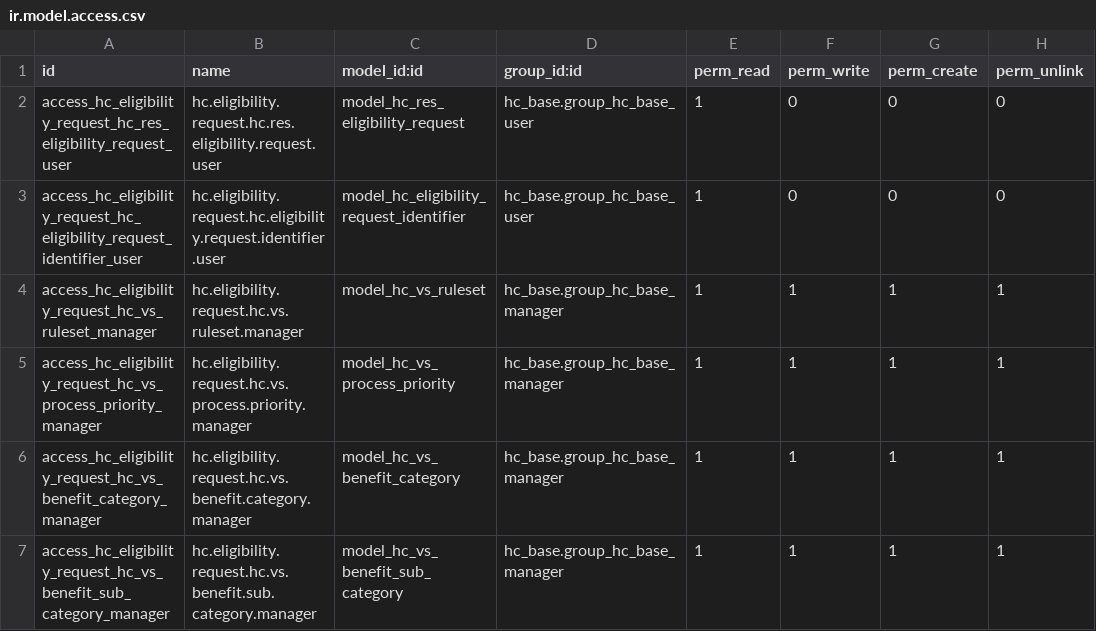
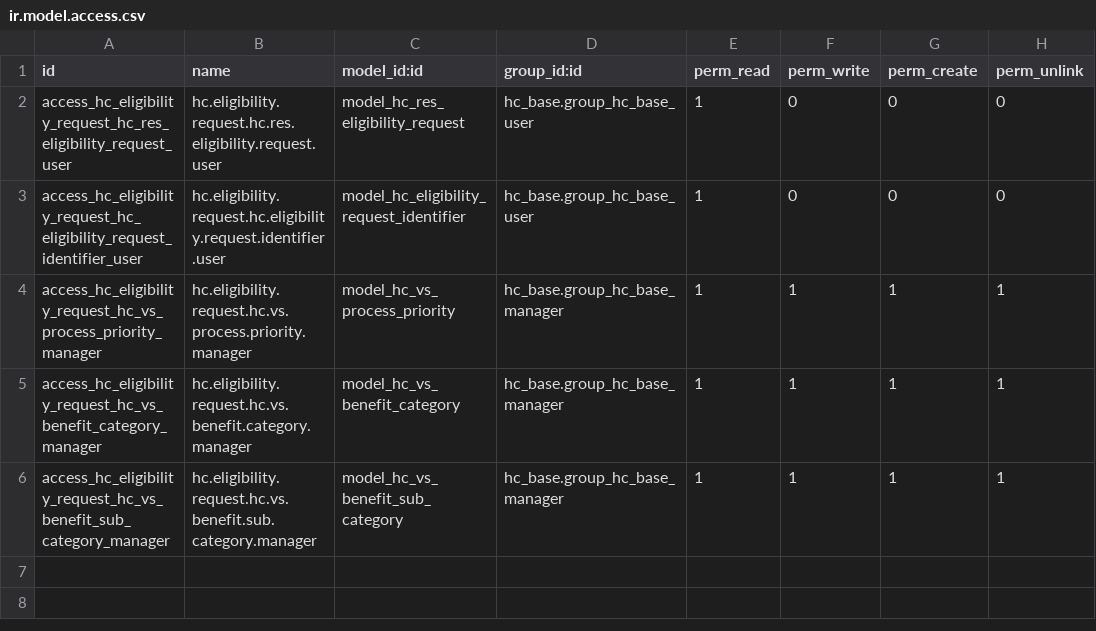
Before and after one commit to LasLabs/odoo-fhir, a CSV file: addons/hc_eligibility_request/security/ir.model.access.csv, drawn as a sheet.

```diff
--- a/addons/hc_eligibility_request/security/ir.model.access.csv
+++ b/addons/hc_eligibility_request/security/ir.model.access.csv
@@ -3,3 +3,2 @@ access_hc_eligibility_request_hc_res_eligibility_request_user,hc.eligibility.req
 access_hc_eligibility_request_hc_eligibility_request_identifier_user,hc.eligibility.request.hc.eligibility.request.identifier.user,model_hc_eligibility_request_identifier,hc_base.group_hc_base_user,1,0,0,0
-access_hc_eligibility_request_hc_vs_ruleset_manager,hc.eligibility.request.hc.vs.ruleset.manager,model_hc_vs_ruleset,hc_base.group_hc_base_manager,1,1,1,1
 access_hc_eligibility_request_hc_vs_process_priority_manager,hc.eligibility.request.hc.vs.process.priority.manager,model_hc_vs_process_priority,hc_base.group_hc_base_manager,1,1,1,1
```
Also changed, not shown: addons/hc_base/security/ir.model.access.csv, 20 other files.
